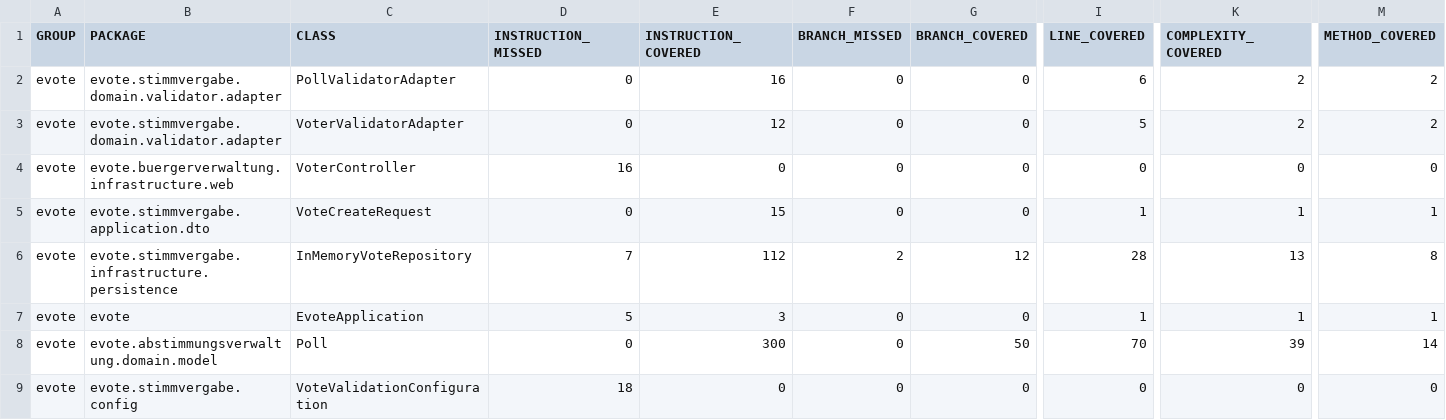
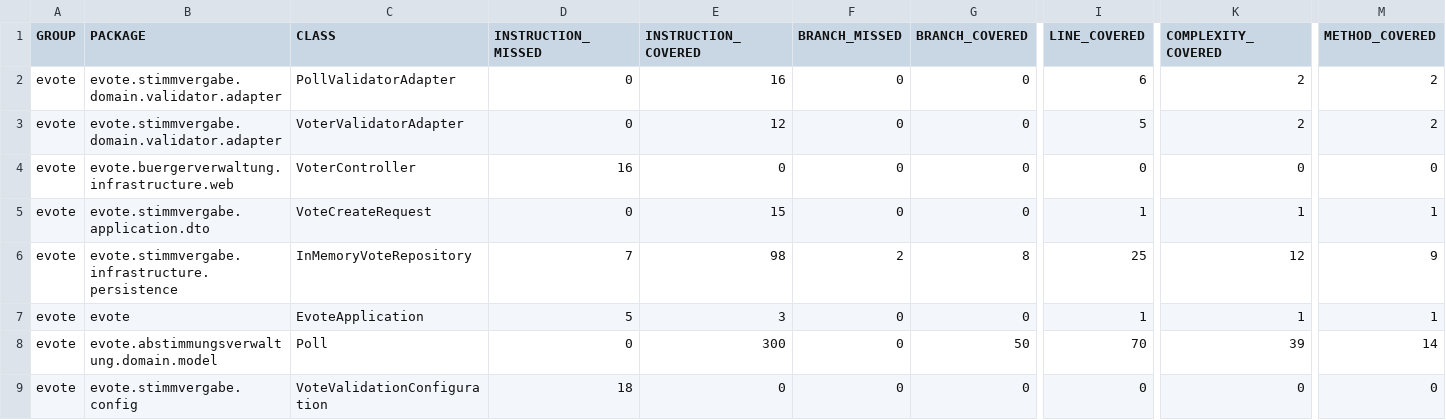
Before and after one commit to MSE25Team1/eVote, a CSV file: jacoco/jacoco.csv, drawn as a sheet; only a part is shown, gaps mark what is left out; the diff names each change by its address in the sheet, - before the commit and + after, or states it on an @@ line.

```diff
--- a/jacoco/jacoco.csv
+++ b/jacoco/jacoco.csv
-E6 (INSTRUCTION_COVERED): 112
+E6 (INSTRUCTION_COVERED): 98
-G6 (BRANCH_COVERED): 12
+G6 (BRANCH_COVERED): 8
-I6 (LINE_COVERED): 28
+I6 (LINE_COVERED): 25
-K6 (COMPLEXITY_COVERED): 13
+K6 (COMPLEXITY_COVERED): 12
-M6 (METHOD_COVERED): 8
+M6 (METHOD_COVERED): 9
```
Also changed, not shown: 10 other files.
